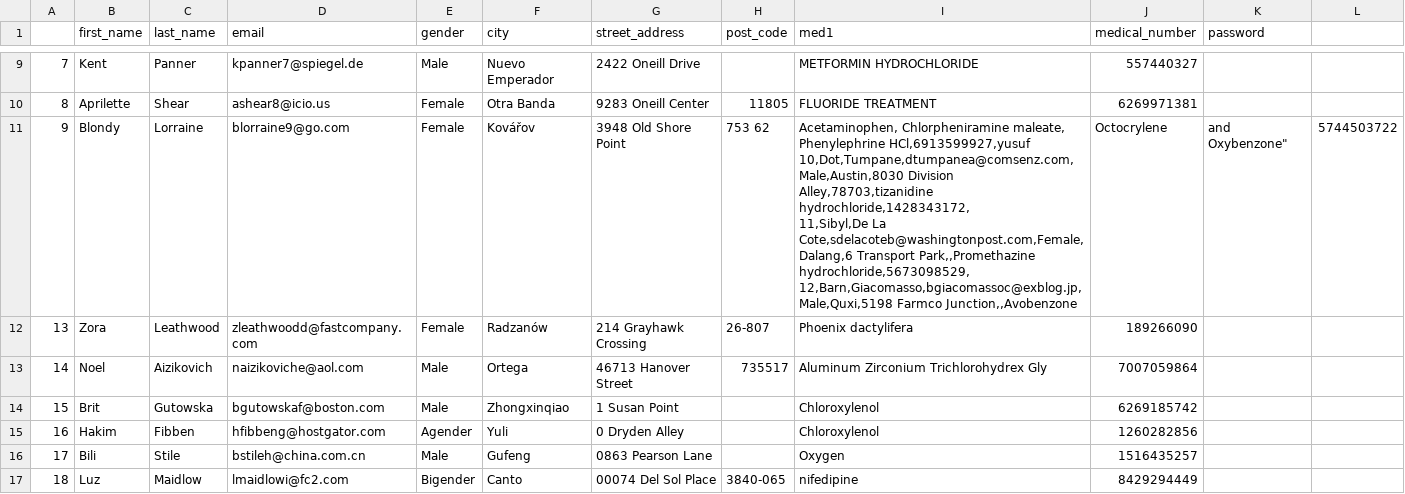
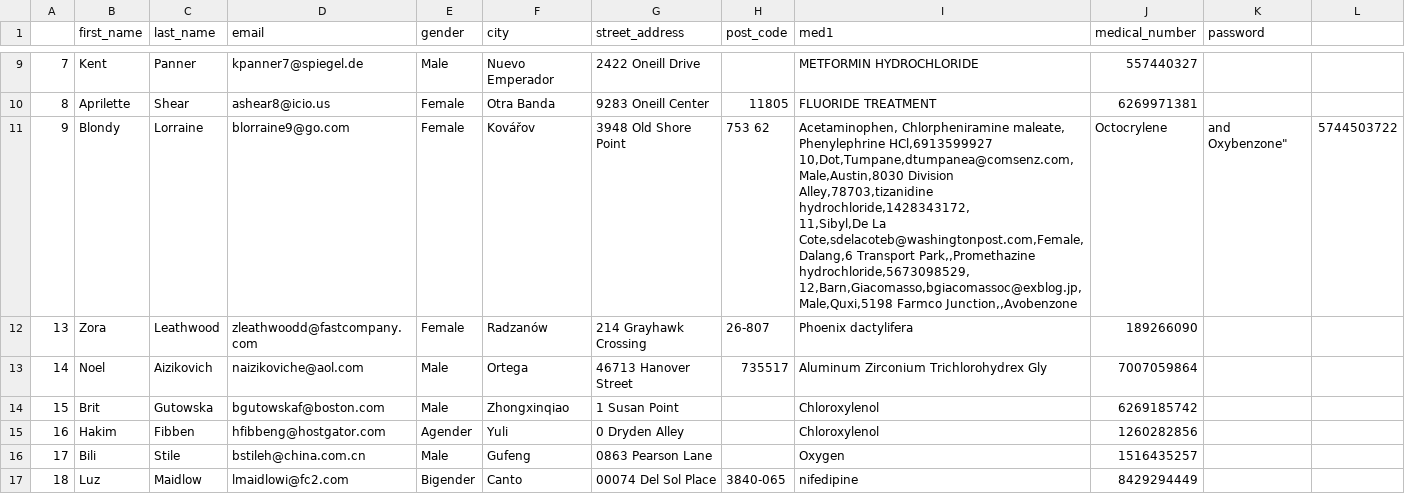
Before and after one commit to olijrhodes/HEAL-Project, a CSV file: Digital Innovators/MOCK_DATA.csv, drawn as a sheet; only a part is shown, gaps mark what is left out.

```diff
--- a/Digital Innovators/MOCK_DATA.csv
+++ b/Digital Innovators/MOCK_DATA.csv
@@ -10,6 +10,6 @@
 8,Aprilette,Shear,ashear8@icio.us,Female,Otra Banda,9283 Oneill Center,11805,FLUORIDE TREATMENT,6269971381,
-9,Blondy,Lorraine,blorraine9@go.com,Female,Kovářov,3948 Old Shore Point,753 62,"Acetaminophen, Chlorpheniramine maleate, Phenylephrine HCl,6913599927,yusuf
-10,Dot,Tumpane,dtumpanea@comsenz.com,Male,Austin,8030 Division Alley,78703,tizanidine hydrochloride,1428343172,
-11,Sibyl,De La Cote,sdelacoteb@washingtonpost.com,Female,Dalang,6 Transport Park,,Promethazine hydrochloride,5673098529,
-12,Barn,Giacomasso,bgiacomassoc@exblog.jp,Male,Quxi,5198 Farmco Junction,,"Avobenzone, Octocrylene, and Oxybenzone",5744503722,
+9,Blondy,Lorraine,blorraine9@go.com,Female,Kovářov,3948 Old Shore Point,753 62,"Acetaminophen, Chlorpheniramine maleate, Phenylephrine HCl,6913599927
+10,Dot,Tumpane,dtumpanea@comsenz.com,Male,Austin,8030 Division Alley,78703,tizanidine hydrochloride,1428343172,
+11,Sibyl,De La Cote,sdelacoteb@washingtonpost.com,Female,Dalang,6 Transport Park,,Promethazine hydrochloride,5673098529,
+12,Barn,Giacomasso,bgiacomassoc@exblog.jp,Male,Quxi,5198 Farmco Junction,,"Avobenzone, Octocrylene, and Oxybenzone",5744503722,
 13,Zora,Leathwood,zleathwoodd@fastcompany.com,Female,Radzanów,214 Grayhawk Crossing,26-807,Phoenix dactylifera,189266090,
```
